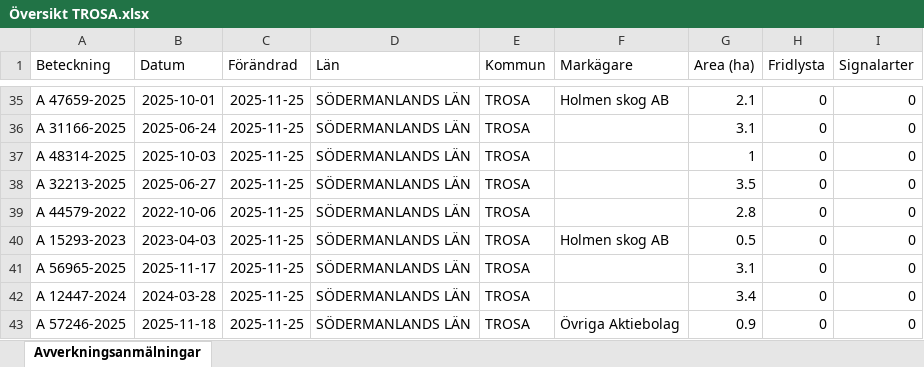
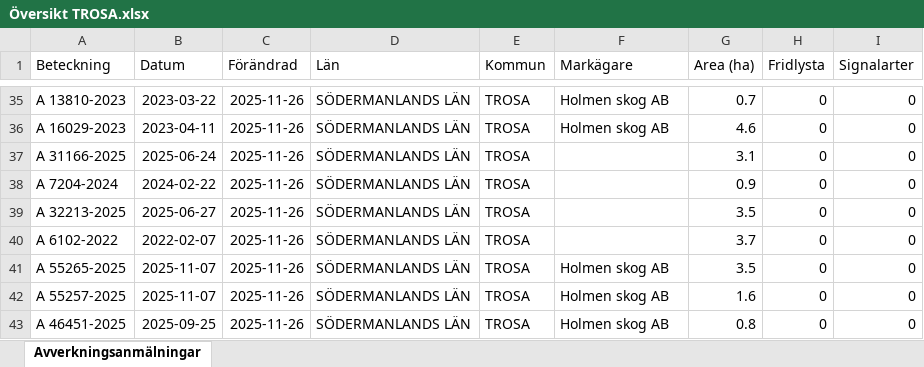
Before and after one commit to klasma/Logging_0488, an Excel workbook: Översikt TROSA.xlsx, sheet Avverkningsanmälningar, drawn as a sheet; only a part is shown, gaps mark what is left out; values as stored, in another font and other column widths than the file's, no borders; the diff covers the shown part only; the diff names each change by its address in the sheet, - before the commit and + after, or states it on an @@ line.

```diff
--- a/Översikt TROSA.xlsx (sheet Avverkningsanmälningar)
+++ b/Översikt TROSA.xlsx (sheet Avverkningsanmälningar)
-A35 (Beteckning): A 47659-2025
+A35 (Beteckning): A 13810-2023
-B35 (Datum): 2025-10-01
+B35 (Datum): 2023-03-22
-C35:C43 (Förändrad): 2025-11-25
+C35:C43 (Förändrad): 2025-11-26
-G35 (Area (ha)): 2.1
+G35 (Area (ha)): 0.7
-A36 (Beteckning): A 31166-2025
+A36 (Beteckning): A 16029-2023
-B36 (Datum): 2025-06-24
+B36 (Datum): 2023-04-11
-F36 (Markägare): (empty)
+F36 (Markägare): Holmen skog AB
-G36 (Area (ha)): 3.1
+G36 (Area (ha)): 4.6
-A37 (Beteckning): A 48314-2025
+A37 (Beteckning): A 31166-2025
-B37 (Datum): 2025-10-03
+B37 (Datum): 2025-06-24
-G37 (Area (ha)): 1
+G37 (Area (ha)): 3.1
-A38 (Beteckning): A 32213-2025
+A38 (Beteckning): A 7204-2024
-B38 (Datum): 2025-06-27
+B38 (Datum): 2024-02-22
-G38 (Area (ha)): 3.5
+G38 (Area (ha)): 0.9
-A39 (Beteckning): A 44579-2022
+A39 (Beteckning): A 32213-2025
-B39 (Datum): 2022-10-06
+B39 (Datum): 2025-06-27
-G39 (Area (ha)): 2.8
+G39 (Area (ha)): 3.5
-A40 (Beteckning): A 15293-2023
+A40 (Beteckning): A 6102-2022
-B40 (Datum): 2023-04-03
+B40 (Datum): 2022-02-07
-F40 (Markägare): Holmen skog AB
+F40 (Markägare): (empty)
-G40 (Area (ha)): 0.5
+G40 (Area (ha)): 3.7
-A41 (Beteckning): A 56965-2025
+A41 (Beteckning): A 55265-2025
-B41 (Datum): 2025-11-17
+B41 (Datum): 2025-11-07
-F41:F42 (Markägare): (empty)
+F41:F42 (Markägare): Holmen skog AB
-G41 (Area (ha)): 3.1
+G41 (Area (ha)): 3.5
-A42 (Beteckning): A 12447-2024
+A42 (Beteckning): A 55257-2025
-B42 (Datum): 2024-03-28
+B42 (Datum): 2025-11-07
-G42 (Area (ha)): 3.4
+G42 (Area (ha)): 1.6
-A43 (Beteckning): A 57246-2025
+A43 (Beteckning): A 46451-2025
-B43 (Datum): 2025-11-18
+B43 (Datum): 2025-09-25
-F43 (Markägare): Övriga Aktiebolag
+F43 (Markägare): Holmen skog AB
-G43 (Area (ha)): 0.9
+G43 (Area (ha)): 0.8
```
Also changed, not shown: 271 edited cells elsewhere in this sheet, artfynd/A 11123-2023 artfynd.xlsx, artfynd/A 2699-2023 artfynd.xlsx, 44 other files.
